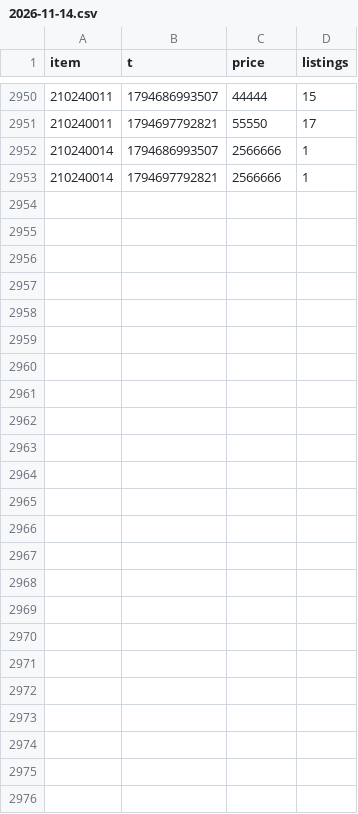
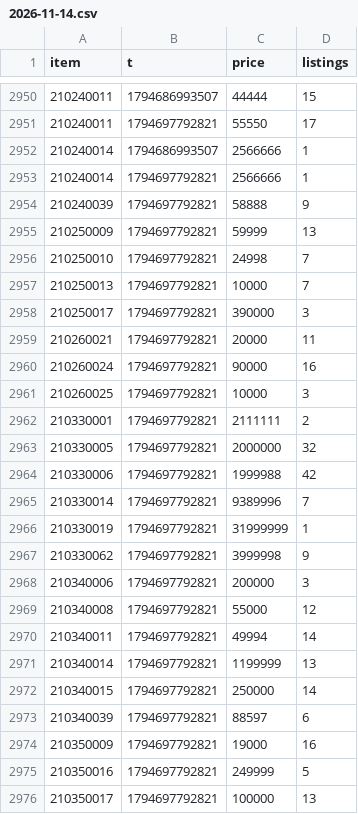
Before and after one commit to Xoudusz/atreia, a CSV file: history/12301/2026-11-14.csv, drawn as a sheet; only a part is shown, gaps mark what is left out.

```diff
--- a/history/12301/2026-11-14.csv
+++ b/history/12301/2026-11-14.csv
@@ -2953 +2953,24 @@ item,t,price,listings
 210240014,1794697792821,2566666,1
+210240039,1794697792821,58888,9
+210250009,1794697792821,59999,13
+210250010,1794697792821,24998,7
+210250013,1794697792821,10000,7
+210250017,1794697792821,390000,3
+210260021,1794697792821,20000,11
+210260024,1794697792821,90000,16
+210260025,1794697792821,10000,3
+210330001,1794697792821,2111111,2
+210330005,1794697792821,2000000,32
+210330006,1794697792821,1999988,42
+210330014,1794697792821,9389996,7
+210330019,1794697792821,31999999,1
+210330062,1794697792821,3999998,9
+210340006,1794697792821,200000,3
+210340008,1794697792821,55000,12
+210340011,1794697792821,49994,14
+210340014,1794697792821,1199999,13
+210340015,1794697792821,250000,14
+210340039,1794697792821,88597,6
+210350009,1794697792821,19000,16
+210350016,1794697792821,249999,5
+210350017,1794697792821,100000,13
```
Also changed, not shown: history/12301/2026-11-21.csv, 7 other files.
